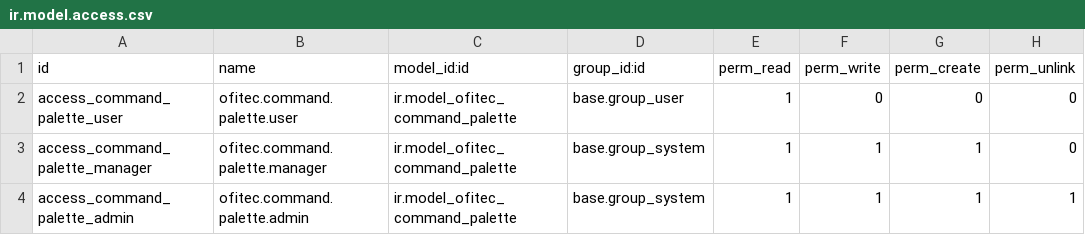
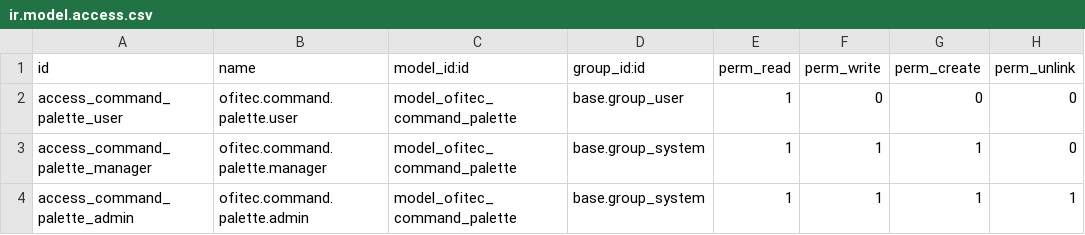
Before and after one commit to benjaminzeman/OFITEC.AI, a CSV file: custom_addons/of_command_palette/security/ir.model.access.csv, drawn as a sheet.

```diff
--- a/custom_addons/of_command_palette/security/ir.model.access.csv
+++ b/custom_addons/of_command_palette/security/ir.model.access.csv
@@ -1,4 +1,4 @@
 id,name,model_id:id,group_id:id,perm_read,perm_write,perm_create,perm_unlink
-access_command_palette_user,ofitec.command.palette.user,ir.model_ofitec_command_palette,base.group_user,1,0,0,0
-access_command_palette_manager,ofitec.command.palette.manager,ir.model_ofitec_command_palette,base.group_system,1,1,1,0
-access_command_palette_admin,ofitec.command.palette.admin,ir.model_ofitec_command_palette,base.group_system,1,1,1,1
+access_command_palette_user,ofitec.command.palette.user,model_ofitec_command_palette,base.group_user,1,0,0,0
+access_command_palette_manager,ofitec.command.palette.manager,model_ofitec_command_palette,base.group_system,1,1,1,0
+access_command_palette_admin,ofitec.command.palette.admin,model_ofitec_command_palette,base.group_system,1,1,1,1
```
Also changed, not shown: custom_addons/ofitec_ai_advanced/security/ir.model.access.csv, custom_addons/ofitec_next_action/security/ir.model.access.csv, 9 other files.
